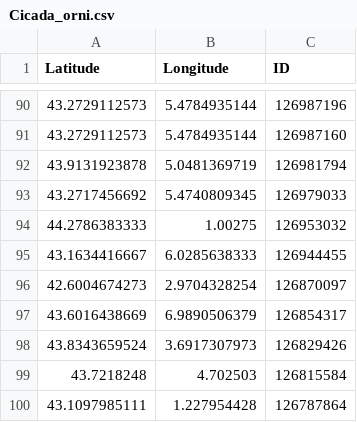
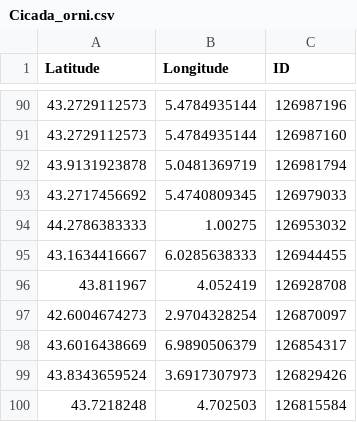
Before and after one commit to cigalesdefrance/cigalesdefrance.github.io, a CSV file: BDD/INATURALIST/Cicada_orni.csv, drawn as a sheet; only a part is shown, gaps mark what is left out; the shorter side is filled out with more unchanged rows.

```diff
--- a/BDD/INATURALIST/Cicada_orni.csv
+++ b/BDD/INATURALIST/Cicada_orni.csv
@@ -95,2 +95,3 @@ Latitude,Longitude,ID
 43.1634416667,6.0285638333,126944455
+43.811967,4.052419,126928708
 42.6004674273,2.9704328254,126870097
```
Also changed, not shown: 18 other files.
